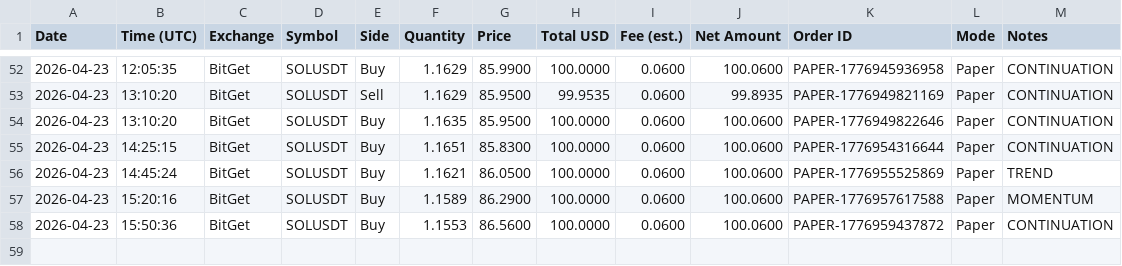
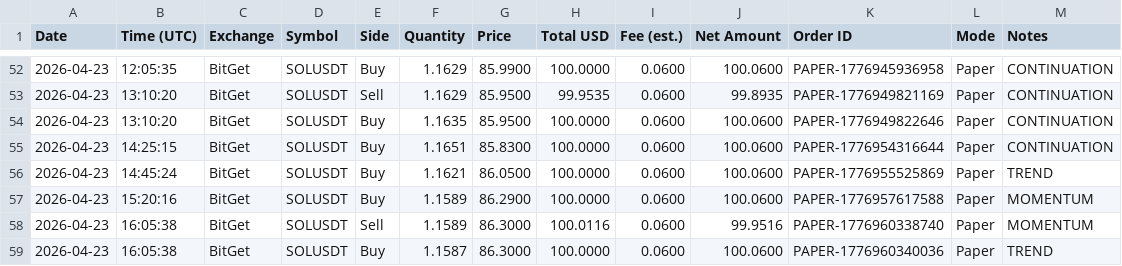
Before and after one commit to linuxdls14-prog/jackson-video-resources-claude-tradingview-mcp-trading, a CSV file: trades.csv, drawn as a sheet; only a part is shown, gaps mark what is left out.

Commit message:
state: trades.csv 2026-04-23T16:05

```diff
--- a/trades.csv
+++ b/trades.csv
@@ -57,2 +57,3 @@ Date,Time (UTC),Exchange,Symbol,Side,Quantity,Price,Total USD,Fee (est.),Net Amo
 2026-04-23,15:20:16,BitGet,SOLUSDT,Buy,1.1589,86.2900,100.0000,0.0600,100.0600,PAPER-1776957617588,Paper,MOMENTUM
-2026-04-23,15:50:36,BitGet,SOLUSDT,Buy,1.1553,86.5600,100.0000,0.0600,100.0600,PAPER-1776959437872,Paper,CONTINUATION
+2026-04-23,16:05:38,BitGet,SOLUSDT,Sell,1.1589,86.3000,100.0116,0.0600,99.9516,PAPER-1776960338740,Paper,MOMENTUM
+2026-04-23,16:05:38,BitGet,SOLUSDT,Buy,1.1587,86.3000,100.0000,0.0600,100.0600,PAPER-1776960340036,Paper,TREND
```
